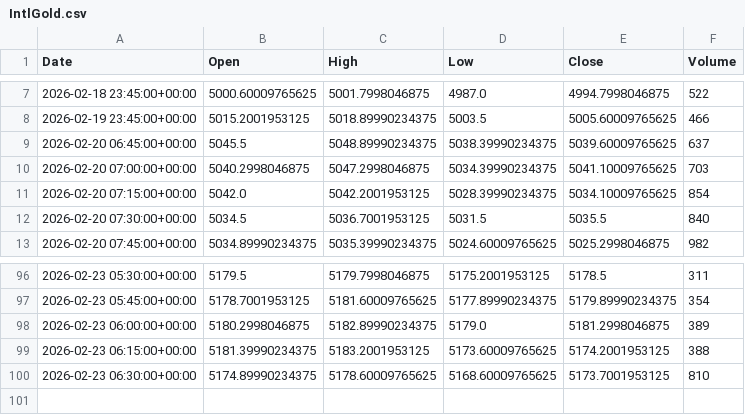
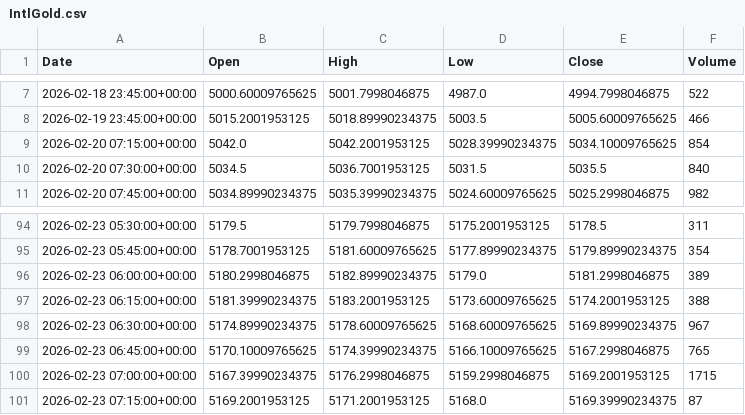
Before and after one commit to ericsutw/basic, a CSV file: data/currency/IntlGold.csv, drawn as a sheet; only a part is shown, gaps mark what is left out.

```diff
--- a/data/currency/IntlGold.csv
+++ b/data/currency/IntlGold.csv
@@ -8,4 +8,2 @@
 2026-02-19 23:45:00+00:00,5015.2001953125,5018.89990234375,5003.5,5005.60009765625,466
-2026-02-20 06:45:00+00:00,5045.5,5048.89990234375,5038.39990234375,5039.60009765625,637
-2026-02-20 07:00:00+00:00,5040.2998046875,5047.2998046875,5034.39990234375,5041.10009765625,703
 2026-02-20 07:15:00+00:00,5042.0,5042.2001953125,5028.39990234375,5034.10009765625,854
@@ -99,2 +97,5 @@
 2026-02-23 06:15:00+00:00,5181.39990234375,5183.2001953125,5173.60009765625,5174.2001953125,388
-2026-02-23 06:30:00+00:00,5174.89990234375,5178.60009765625,5168.60009765625,5173.7001953125,810
+2026-02-23 06:30:00+00:00,5174.89990234375,5178.60009765625,5168.60009765625,5169.89990234375,967
+2026-02-23 06:45:00+00:00,5170.10009765625,5174.39990234375,5166.10009765625,5167.2998046875,765
+2026-02-23 07:00:00+00:00,5167.39990234375,5176.2998046875,5159.2998046875,5169.2001953125,1715
+2026-02-23 07:15:00+00:00,5169.2001953125,5171.2001953125,5168.0,5169.39990234375,87
```
Also changed, not shown: data/currency/BTC.csv, data/currency/USDTWD.csv, 1 other file.
